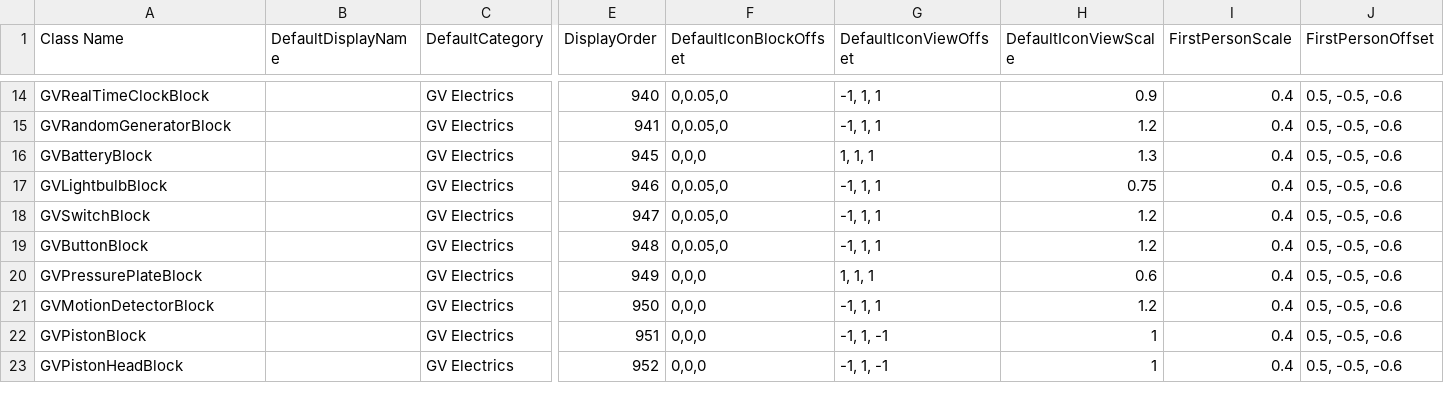
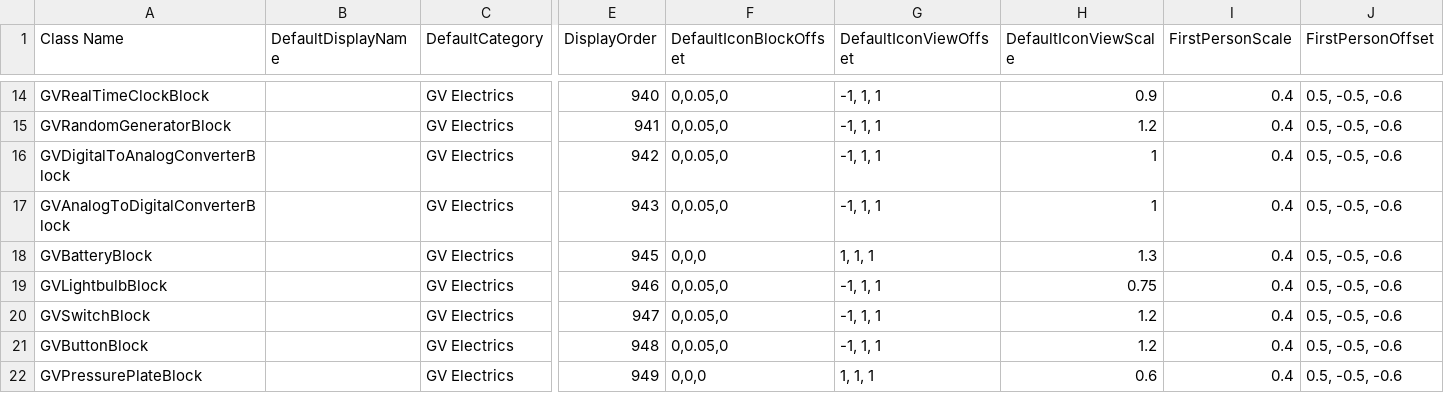
Before and after one commit to XiaofengdiZhu/Gigavolt, a CSV file: Gigavolt/Assets/Gigavolt.csv, drawn as a sheet; only a part is shown, gaps mark what is left out; the shorter side is filled out with more unchanged rows; rows hold the shown columns only; the diff names each change by its address in the sheet, - before the commit and + after, or states it on an @@ line.

```diff
--- a/Gigavolt/Assets/Gigavolt.csv
+++ b/Gigavolt/Assets/Gigavolt.csv
+row 16: GVDigitalToAnalogConverterBlock |  | GV Electrics | 942 | 0,0.05,0 | -1, 1, 1 | 1 | 0.4 | 0.5, -0.5, -0.6
+row 17: GVAnalogToDigitalConverterBlock |  | GV Electrics | 943 | 0,0.05,0 | -1, 1, 1 | 1 | 0.4 | 0.5, -0.5, -0.6
```
Also changed, not shown: 5 other files.
